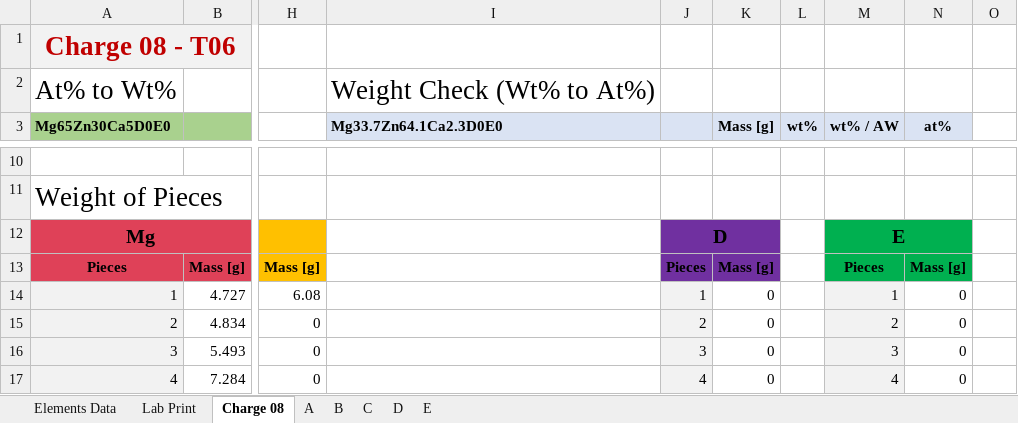
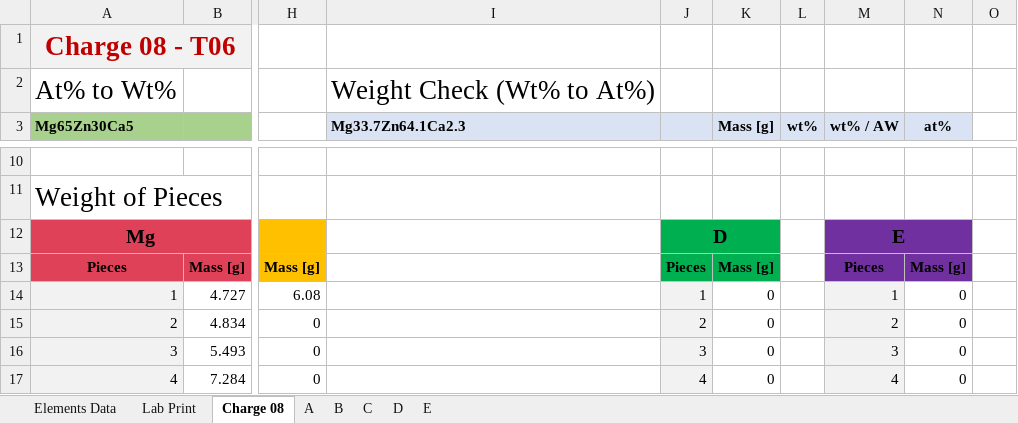
Before and after one commit to PoleScars/Manufacture-Alloys, an Excel workbook: Charge 08 - T06.xlsx, sheet Charge 08, drawn as a sheet; only a part is shown, gaps mark what is left out; values as stored, in another font and other column widths than the file's, no borders; the diff names each change by its address in the sheet, - before the commit and + after, or states it on an @@ line.

Commit message:
Alloy name now only includes elements over 0.0at% or 0.0wt%

```diff
--- a/Charge 08 - T06.xlsx (sheet Charge 08)
+++ b/Charge 08 - T06.xlsx (sheet Charge 08)
-A3: Mg65Zn30Ca5D0E0
+A3: Mg65Zn30Ca5
-I3: Mg33.7Zn64.1Ca2.3D0E0
+I3: Mg33.7Zn64.1Ca2.3
-J12:K13 fill: #7030A0
+J12:K13 fill: #00B050
-M12:N13 fill: #00B050
+M12:N13 fill: #7030A0
```
Also changed, not shown: sheet Lab Print.
